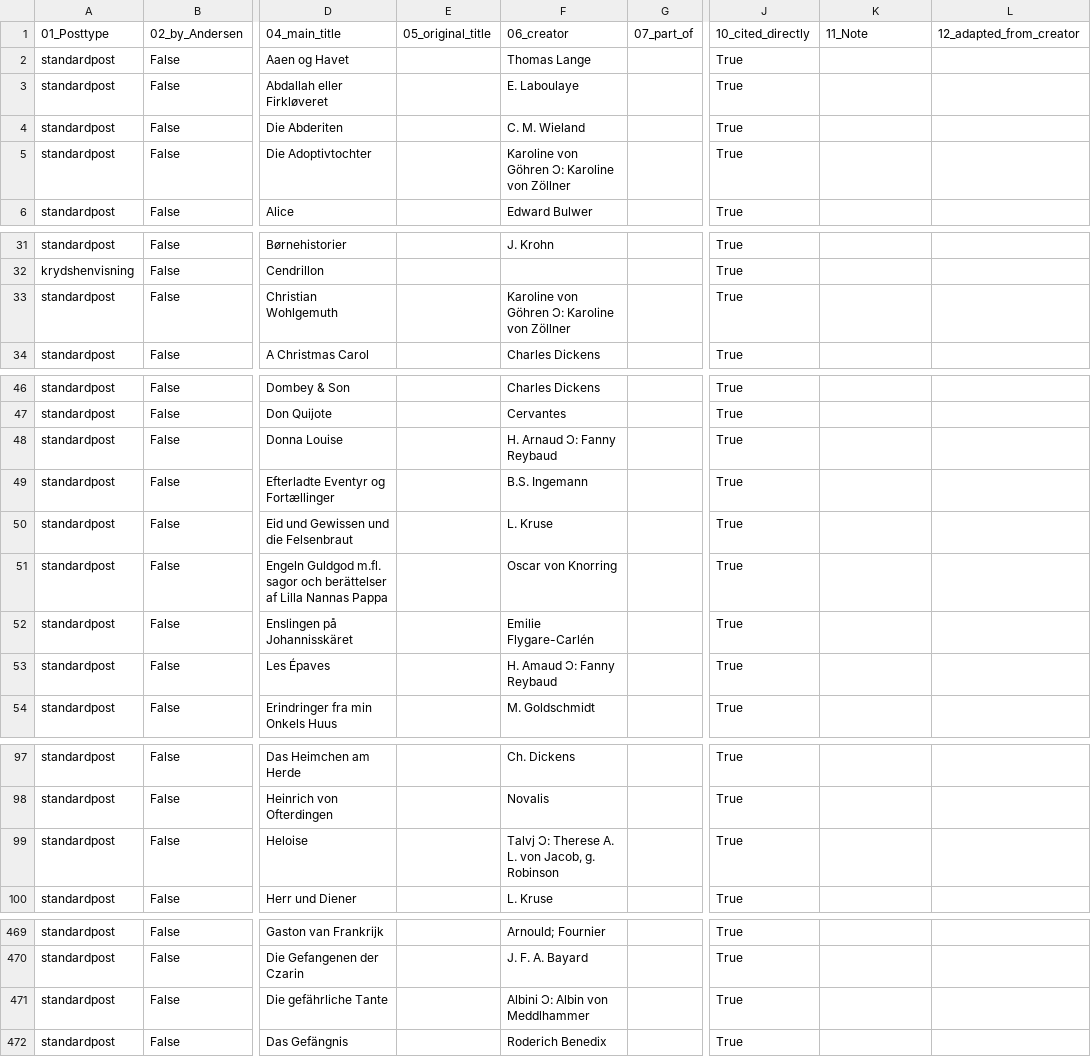
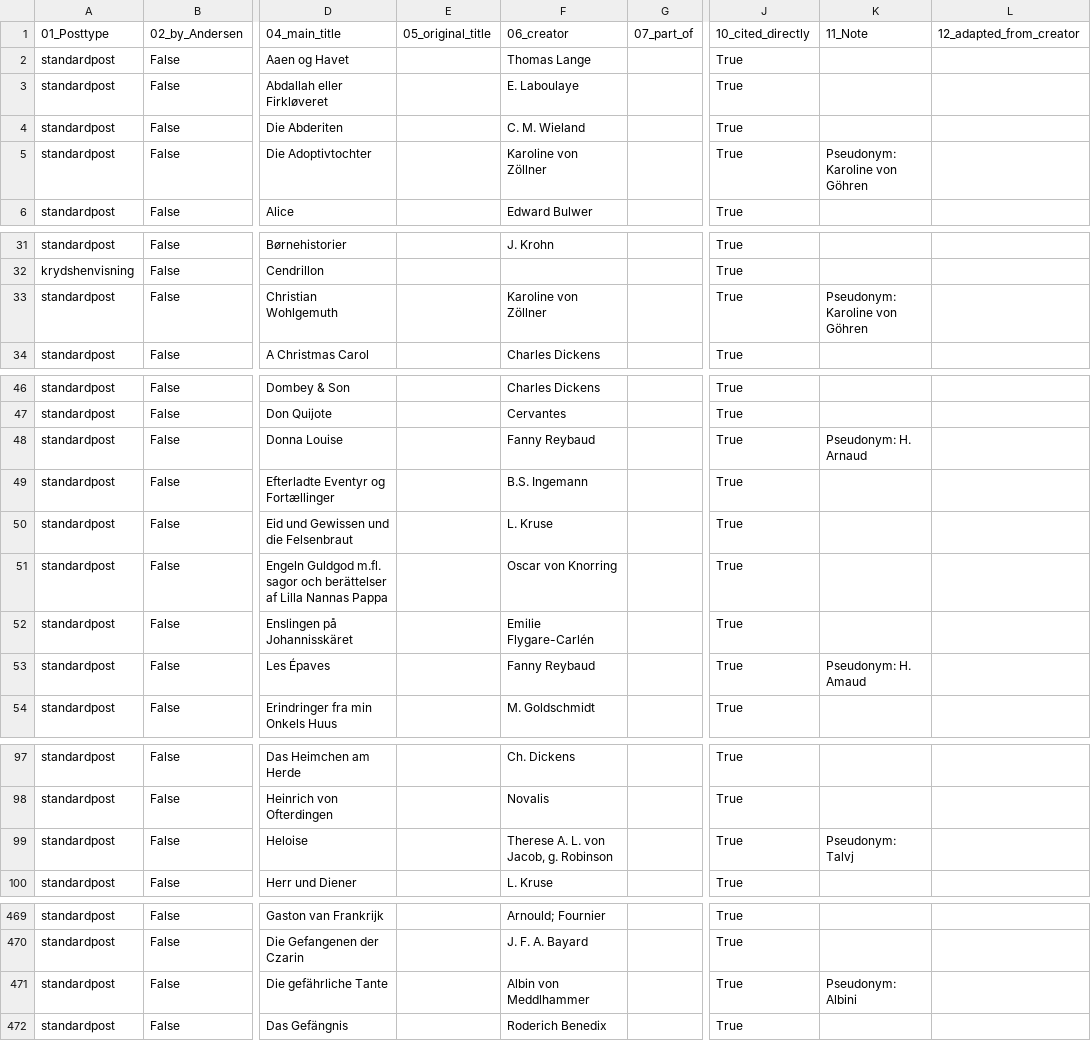
Before and after one commit to ogierMontanus/hca-open-repo, a TSV file: data/parsed/novels_plays_tales_parsed.tsv, drawn as a sheet; only a part is shown, gaps mark what is left out; the diff covers the shown part only; the diff names each change by its address in the sheet, - before the commit and + after, or states it on an @@ line.

```diff
--- a/data/parsed/novels_plays_tales_parsed.tsv
+++ b/data/parsed/novels_plays_tales_parsed.tsv
-F5: Karoline von Göhren Ͻ: Karoline von Zöllner
+F5: Karoline von Zöllner
-K5: (empty)
+K5: Pseudonym: Karoline von Göhren
-F33: Karoline von Göhren Ͻ: Karoline von Zöllner
+F33: Karoline von Zöllner
-K33: (empty)
+K33: Pseudonym: Karoline von Göhren
-F48: H. Arnaud Ͻ: Fanny Reybaud
+F48: Fanny Reybaud
-K48: (empty)
+K48: Pseudonym: H. Arnaud
-F53: H. Amaud Ͻ: Fanny Reybaud
+F53: Fanny Reybaud
-K53: (empty)
+K53: Pseudonym: H. Amaud
-F99: Talvj Ͻ: Therese A. L. von Jacob, g. Robinson
+F99: Therese A. L. von Jacob, g. Robinson
-K99: (empty)
+K99: Pseudonym: Talvj
-F471: Albini Ͻ: Albin von Meddlhammer
+F471: Albin von Meddlhammer
-K471: (empty)
+K471: Pseudonym: Albini
```
Also changed, not shown: 6 edited cells elsewhere in this file, 2 other files.
